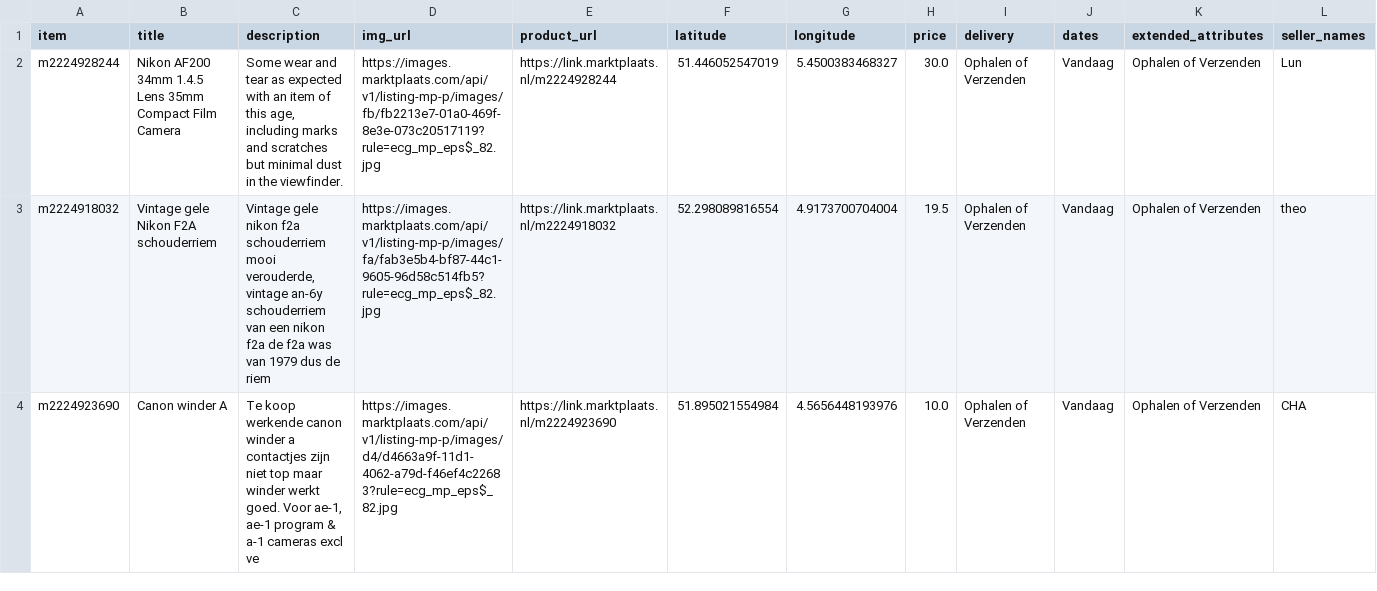
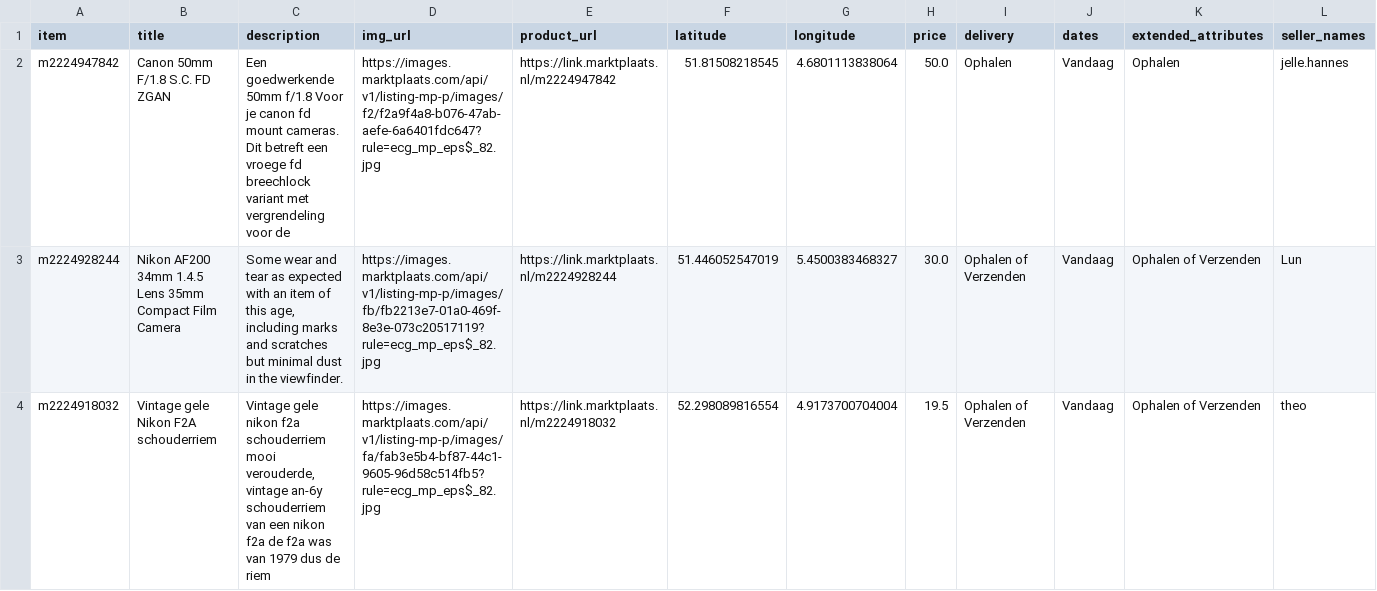
Before and after one commit to mcnakhaee/mp_notification, a CSV file: items_today.csv, drawn as a sheet; only a part is shown; the shorter side is filled out with more unchanged rows; the diff names each change by its address in the sheet, - before the commit and + after, or states it on an @@ line.

```diff
--- a/items_today.csv
+++ b/items_today.csv
+row 2: m2224947842 | Canon 50mm F/1.8 S.C. FD ZGAN | Een goedwerkende 50mm f/1.8 Voor je canon fd mount cameras. Dit betreft een vroege fd breechlock variant met vergrendeling voor de | https://images.marktplaats.com/api/v1/listing-mp-p/images/f2/f2a9f4a8-b076-47ab-aefe-6a6401fdc647?rule=ecg_mp_eps$_82.jpg | https://link.marktplaats.nl/m2224947842 | 51.81508218545 | 4.6801113838064 | 50.0 | Ophalen | Vandaag | Ophalen | jelle.hannes
```
